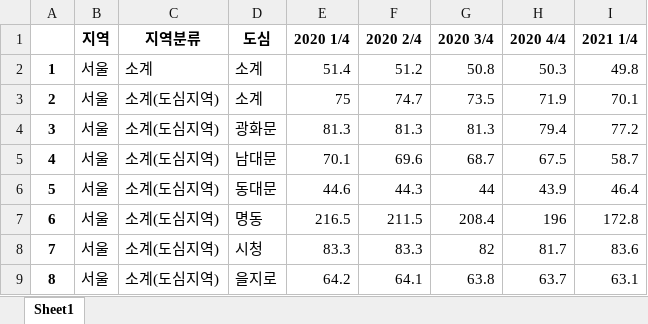
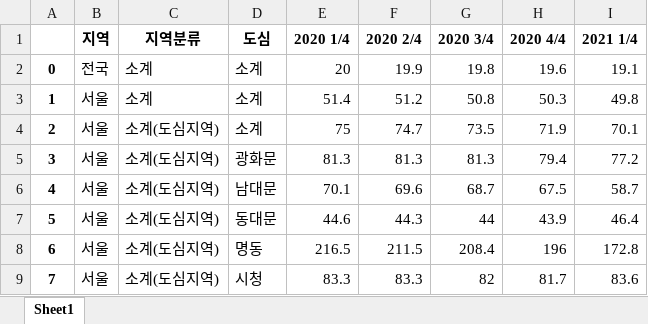
Before and after one commit to wjdaud301/2021_Muticampus_DataScience, an Excel workbook: Data-Visualization_project/상권별_소규모_상가_임대료_21~20.xlsx, sheet Sheet1, drawn as a sheet; only a part is shown; the shorter side is filled out with more unchanged rows; values as stored, in another font and other column widths than the file's, no borders; the diff covers the shown part only; the diff names each change by its address in the sheet, - before the commit and + after, or states it on an @@ line.

```diff
--- a/Data-Visualization_project/상권별_소규모_상가_임대료_21~20.xlsx (sheet Sheet1)
+++ b/Data-Visualization_project/상권별_소규모_상가_임대료_21~20.xlsx (sheet Sheet1)
+row 2: 0 | 전국 | 소계 | 소계 | 20 | 19.9 | 19.8 | 19.6 | 19.1
```
Also changed, not shown: 185 added rows elsewhere in this sheet, Data-Visualization_project/dataset.xlsx, Data-Visualization_project/상권별_소규모_상가_공실률_17~19.xlsx, 26 other files.
